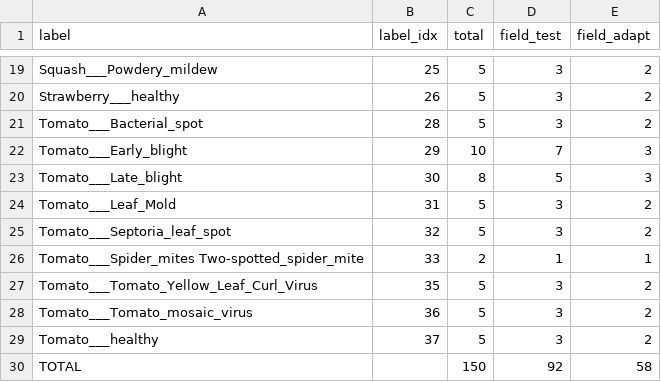
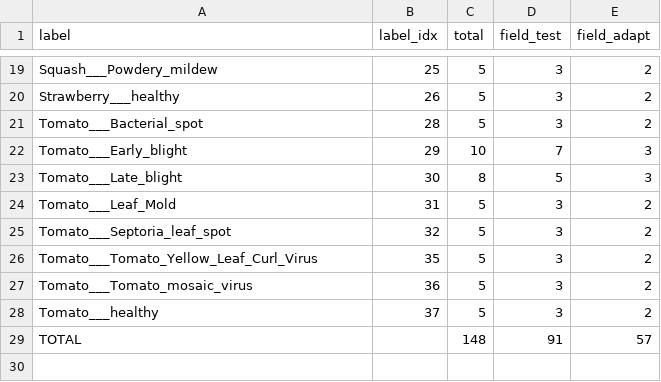
Before and after one commit to ErenYeagerJinko/PakAgriVision, a CSV file: splits/field_split_stats.csv, drawn as a sheet; only a part is shown, gaps mark what is left out.

```diff
--- a/splits/field_split_stats.csv
+++ b/splits/field_split_stats.csv
@@ -25,3 +25,2 @@ Tomato___Leaf_Mold,31,5,3,2
 Tomato___Septoria_leaf_spot,32,5,3,2
-Tomato___Spider_mites Two-spotted_spider_mite,33,2,1,1
 Tomato___Tomato_Yellow_Leaf_Curl_Virus,35,5,3,2
@@ -29,2 +28,2 @@ Tomato___Tomato_mosaic_virus,36,5,3,2
 Tomato___healthy,37,5,3,2
-TOTAL,,150,92,58
+TOTAL,,148,91,57
```
Also changed, not shown: field_meta/field_labels.csv, splits/field_adapt.csv, 5 other files.
